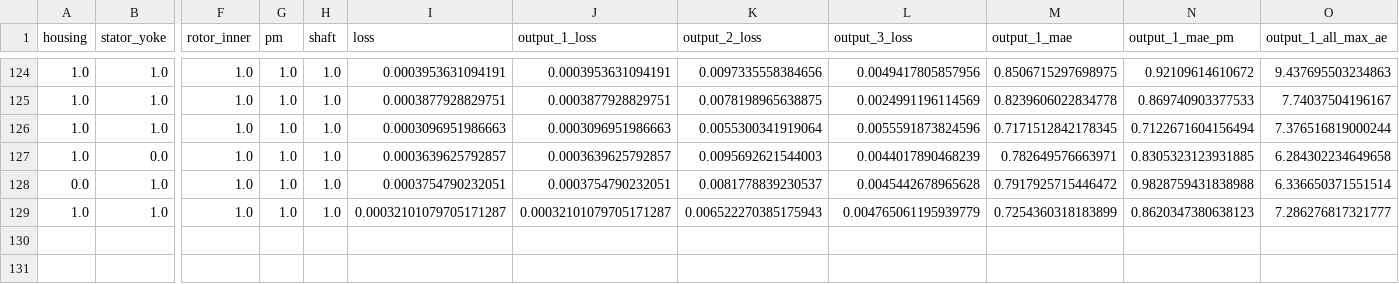
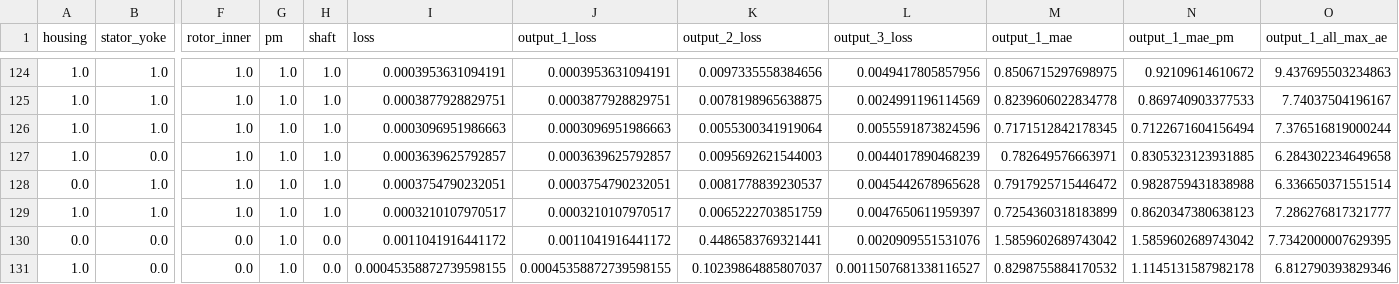
Before and after one commit to samdabadei/data, a CSV file: gidsearch_results.csv, drawn as a sheet; only a part is shown, gaps mark what is left out; rows hold the shown columns only; the diff names each change by its address in the sheet, - before the commit and + after, or states it on an @@ line.

Commit message:
Add files via upload

```diff
--- a/gidsearch_results.csv
+++ b/gidsearch_results.csv
-I129 (loss): 0.00032101079705171287
+I129 (loss): 0.0003210107970517
-J129 (output_1_loss): 0.00032101079705171287
+J129 (output_1_loss): 0.0003210107970517
-K129 (output_2_loss): 0.006522270385175943
+K129 (output_2_loss): 0.0065222703851759
-L129 (output_3_loss): 0.004765061195939779
+L129 (output_3_loss): 0.0047650611959397
+row 130: 0.0 | 0.0 | 0.0 | 1.0 | 0.0 | 0.0011041916441172 | 0.0011041916441172 | 0.4486583769321441 | 0.0020909551531076 | 1.5859602689743042 | 1.5859602689743042 | 7.7342000007629395
+row 131: 1.0 | 0.0 | 0.0 | 1.0 | 0.0 | 0.00045358872739598155 | 0.00045358872739598155 | 0.10239864885807037 | 0.0011507681338116527 | 0.8298755884170532 | 1.1145131587982178 | 6.812790393829346
```
